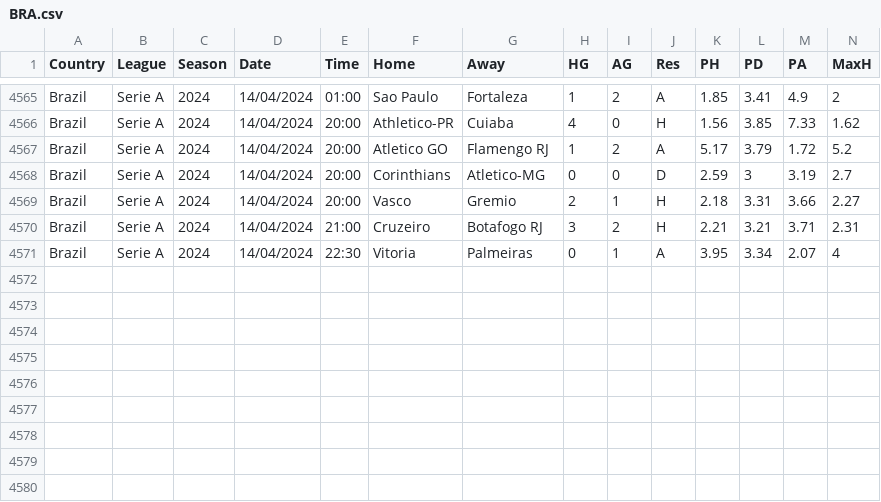
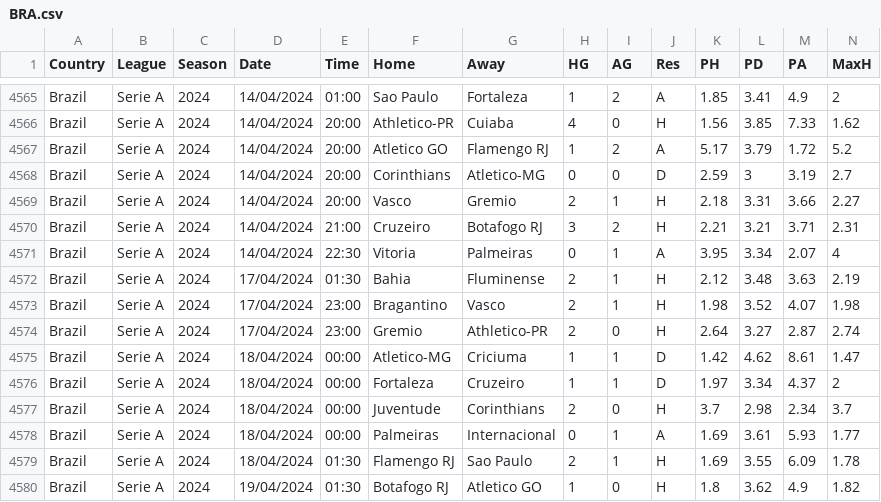
Before and after one commit to aftermathematic/football_brain, a CSV file: data/scraped/other/BRA.csv, drawn as a sheet; only a part is shown, gaps mark what is left out; rows hold the shown columns only; the diff names each change by its address in the sheet, - before the commit and + after, or states it on an @@ line.

```diff
--- a/data/scraped/other/BRA.csv
+++ b/data/scraped/other/BRA.csv
+row 4572: Brazil | Serie A | 2024 | 17/04/2024 | 01:30 | Bahia | Fluminense | 2 | 1 | H | 2.12 | 3.48 | 3.63 | 2.19
+row 4573: Brazil | Serie A | 2024 | 17/04/2024 | 23:00 | Bragantino | Vasco | 2 | 1 | H | 1.98 | 3.52 | 4.07 | 1.98
+row 4574: Brazil | Serie A | 2024 | 17/04/2024 | 23:00 | Gremio | Athletico-PR | 2 | 0 | H | 2.64 | 3.27 | 2.87 | 2.74
+row 4575: Brazil | Serie A | 2024 | 18/04/2024 | 00:00 | Atletico-MG | Criciuma | 1 | 1 | D | 1.42 | 4.62 | 8.61 | 1.47
+row 4576: Brazil | Serie A | 2024 | 18/04/2024 | 00:00 | Fortaleza | Cruzeiro | 1 | 1 | D | 1.97 | 3.34 | 4.37 | 2
+row 4577: Brazil | Serie A | 2024 | 18/04/2024 | 00:00 | Juventude | Corinthians | 2 | 0 | H | 3.7 | 2.98 | 2.34 | 3.7
+row 4578: Brazil | Serie A | 2024 | 18/04/2024 | 00:00 | Palmeiras | Internacional | 0 | 1 | A | 1.69 | 3.61 | 5.93 | 1.77
+row 4579: Brazil | Serie A | 2024 | 18/04/2024 | 01:30 | Flamengo RJ | Sao Paulo | 2 | 1 | H | 1.69 | 3.55 | 6.09 | 1.78
+row 4580: Brazil | Serie A | 2024 | 19/04/2024 | 01:30 | Botafogo RJ | Atletico GO | 1 | 0 | H | 1.8 | 3.62 | 4.9 | 1.82
```
Also changed, not shown: data/scraped/2324/B1.csv, data/scraped/2324/E1.csv, 41 other files.
